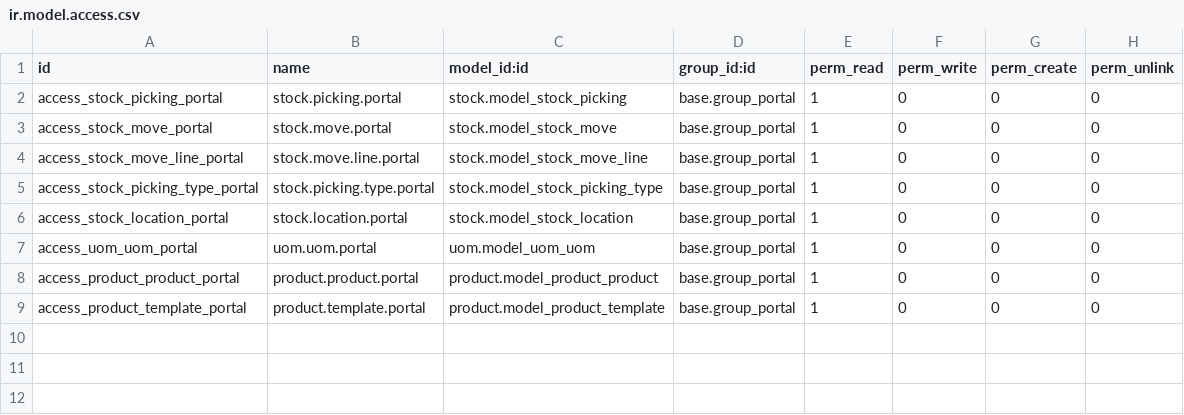
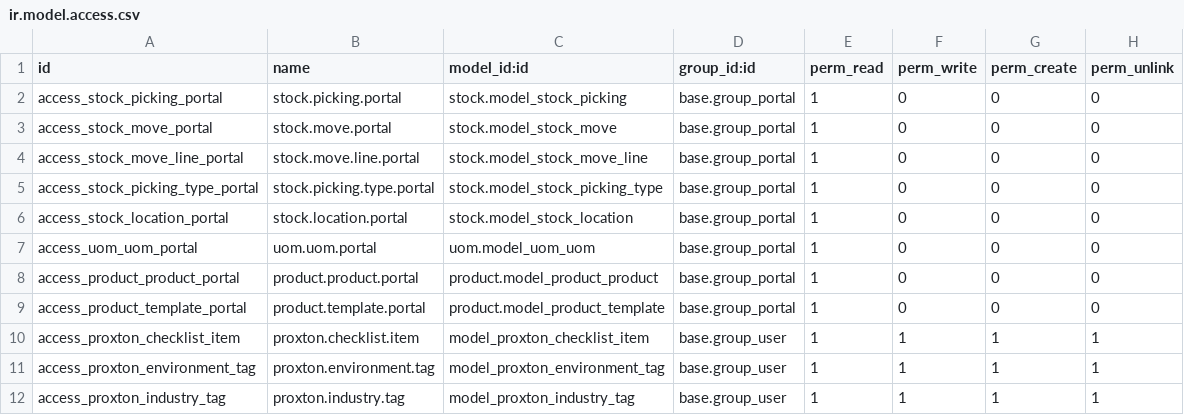
Before and after one commit to Stechaz/proxton, a CSV file: proxton/security/ir.model.access.csv, drawn as a sheet; the diff names each change by its address in the sheet, - before the commit and + after, or states it on an @@ line.

```diff
--- a/proxton/security/ir.model.access.csv
+++ b/proxton/security/ir.model.access.csv
+row 10: access_proxton_checklist_item | proxton.checklist.item | model_proxton_checklist_item | base.group_user | 1 | 1 | 1 | 1
+row 11: access_proxton_environment_tag | proxton.environment.tag | model_proxton_environment_tag | base.group_user | 1 | 1 | 1 | 1
+row 12: access_proxton_industry_tag | proxton.industry.tag | model_proxton_industry_tag | base.group_user | 1 | 1 | 1 | 1
```
Also changed, not shown: 7 other files.
